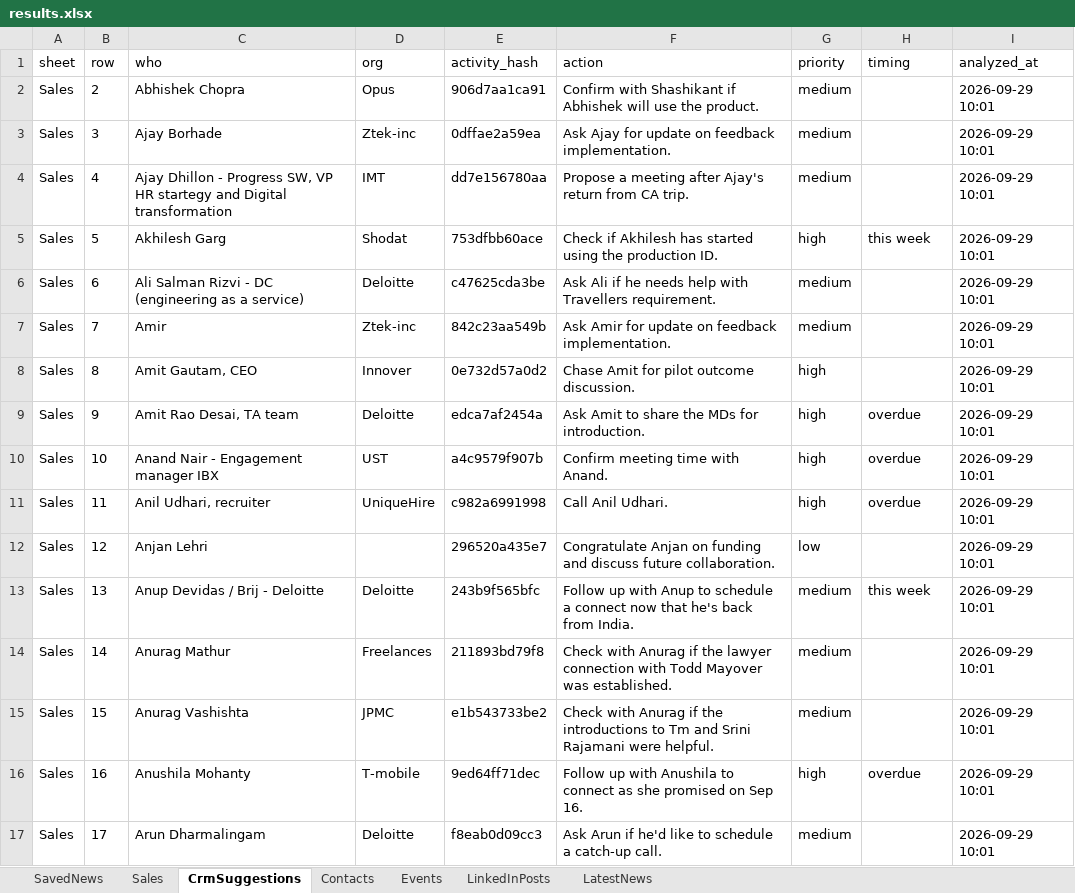
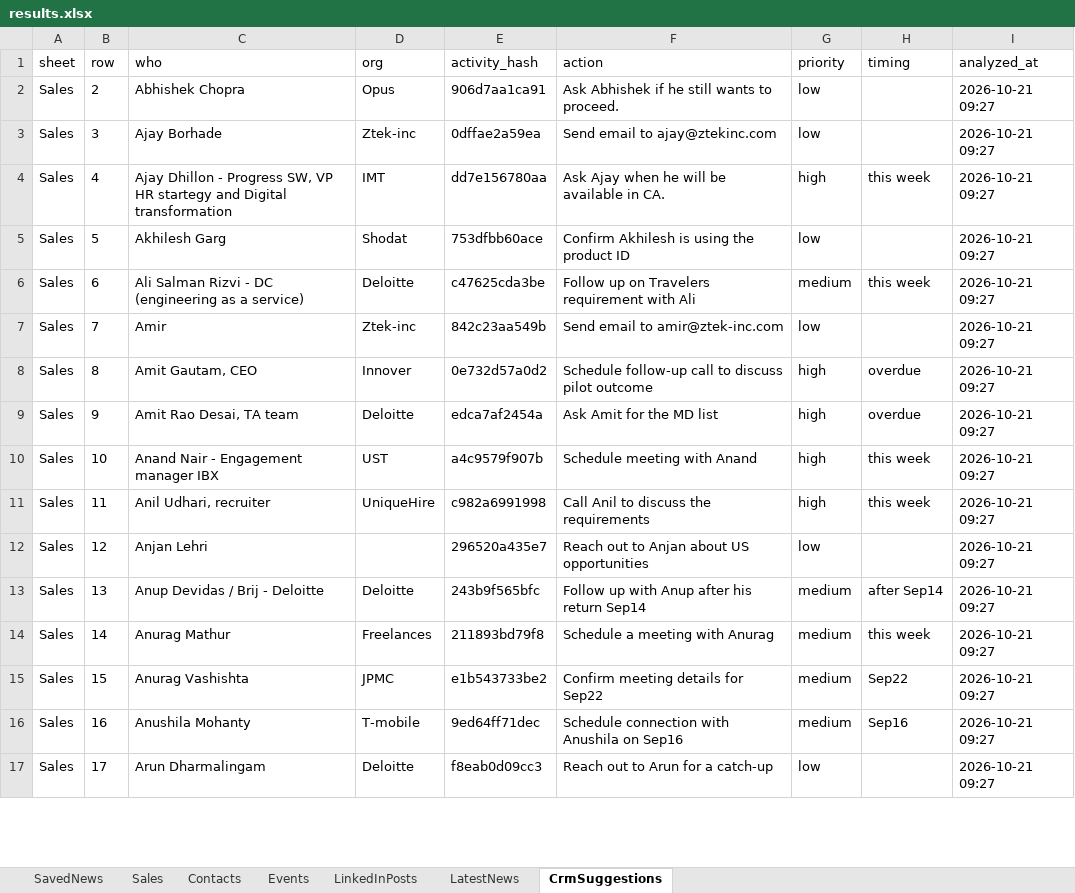
Before and after one commit to arbrainbolt-sudo/contact-agent, an Excel workbook: results.xlsx, sheet CrmSuggestions, drawn as a sheet; only a part is shown; values as stored, in another font and other column widths than the file's, no borders; the diff covers the shown part only; the diff names each change by its address in the sheet, - before the commit and + after, or states it on an @@ line.

```diff
--- a/results.xlsx (sheet CrmSuggestions)
+++ b/results.xlsx (sheet CrmSuggestions)
@@ sheet tab order changed: SavedNews | Sales | Contacts | Events | LinkedInPosts | LatestNews | CrmSuggestions @@
-F2 (action): Confirm with Shashikant if Abhishek will use the product.
+F2 (action): Ask Abhishek if he still wants to proceed.
-G2:G3 (priority): medium
+G2:G3 (priority): low
-I2:I17 (analyzed_at): 2026-09-29 10:01
+I2:I17 (analyzed_at): 2026-10-21 09:27
-F3 (action): Ask Ajay for update on feedback implementation.
+F3 (action): Send email to ajay@ztekinc.com
-F4 (action): Propose a meeting after Ajay's return from CA trip.
+F4 (action): Ask Ajay when he will be available in CA.
-G4 (priority): medium
+G4 (priority): high
-H4 (timing): (empty)
+H4 (timing): this week
-F5 (action): Check if Akhilesh has started using the production ID.
+F5 (action): Confirm Akhilesh is using the product ID
-G5 (priority): high
+G5 (priority): low
-H5 (timing): this week
+H5 (timing): (empty)
-F6 (action): Ask Ali if he needs help with Travellers requirement.
+F6 (action): Follow up on Travelers requirement with Ali
-H6 (timing): (empty)
+H6 (timing): this week
-F7 (action): Ask Amir for update on feedback implementation.
+F7 (action): Send email to amir@ztek-inc.com
-G7 (priority): medium
+G7 (priority): low
-F8 (action): Chase Amit for pilot outcome discussion.
+F8 (action): Schedule follow-up call to discuss pilot outcome
-H8 (timing): (empty)
+H8 (timing): overdue
-F9 (action): Ask Amit to share the MDs for introduction.
+F9 (action): Ask Amit for the MD list
-F10 (action): Confirm meeting time with Anand.
+F10 (action): Schedule meeting with Anand
-H10:H11 (timing): overdue
+H10:H11 (timing): this week
-F11 (action): Call Anil Udhari.
+F11 (action): Call Anil to discuss the requirements
-F12 (action): Congratulate Anjan on funding and discuss future collaboration.
+F12 (action): Reach out to Anjan about US opportunities
-F13 (action): …with Anup to schedule a connect now that he's back from India.
+F13 (action): …with Anup after his return Sep14
-H13 (timing): this week
+H13 (timing): after Sep14
-F14 (action): Check with Anurag if the lawyer connection with Todd Mayover was established.
+F14 (action): Schedule a meeting with Anurag
-H14 (timing): (empty)
+H14 (timing): this week
-F15 (action): Check with Anurag if the introductions to Tm and Srini Rajamani were helpful.
+F15 (action): Confirm meeting details for Sep22
-H15 (timing): (empty)
+H15 (timing): Sep22
-F16 (action): Follow up with Anushila to connect as she promised on Sep 16.
+F16 (action): Schedule connection with Anushila on Sep16
-G16 (priority): high
+G16 (priority): medium
-H16 (timing): overdue
+H16 (timing): Sep16
-F17 (action): Ask Arun if he'd like to schedule a catch-up call.
+F17 (action): Reach out to Arun for a catch-up
-G17 (priority): medium
+G17 (priority): low
```
Also changed, not shown: 2 added rows and 320 edited cells elsewhere in this sheet, sheet LatestNews, sheet LinkedInPosts, sheet Events, sheet Sales, results_backup.xlsx, 3 other files.
